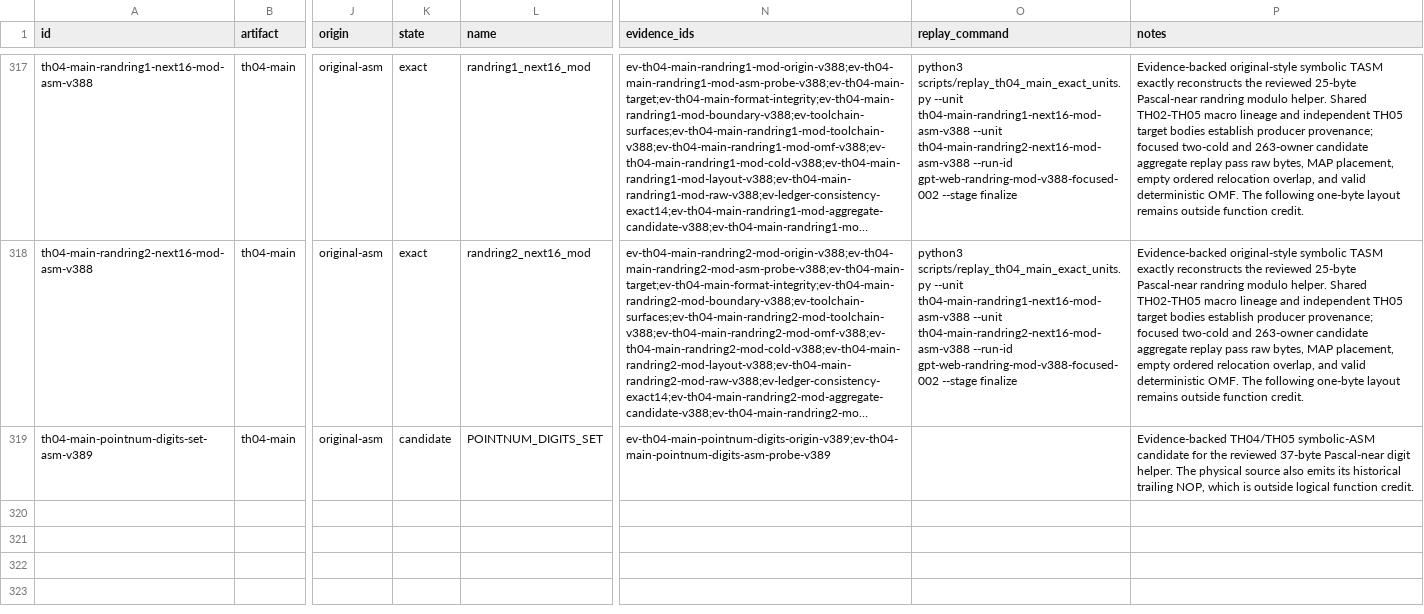
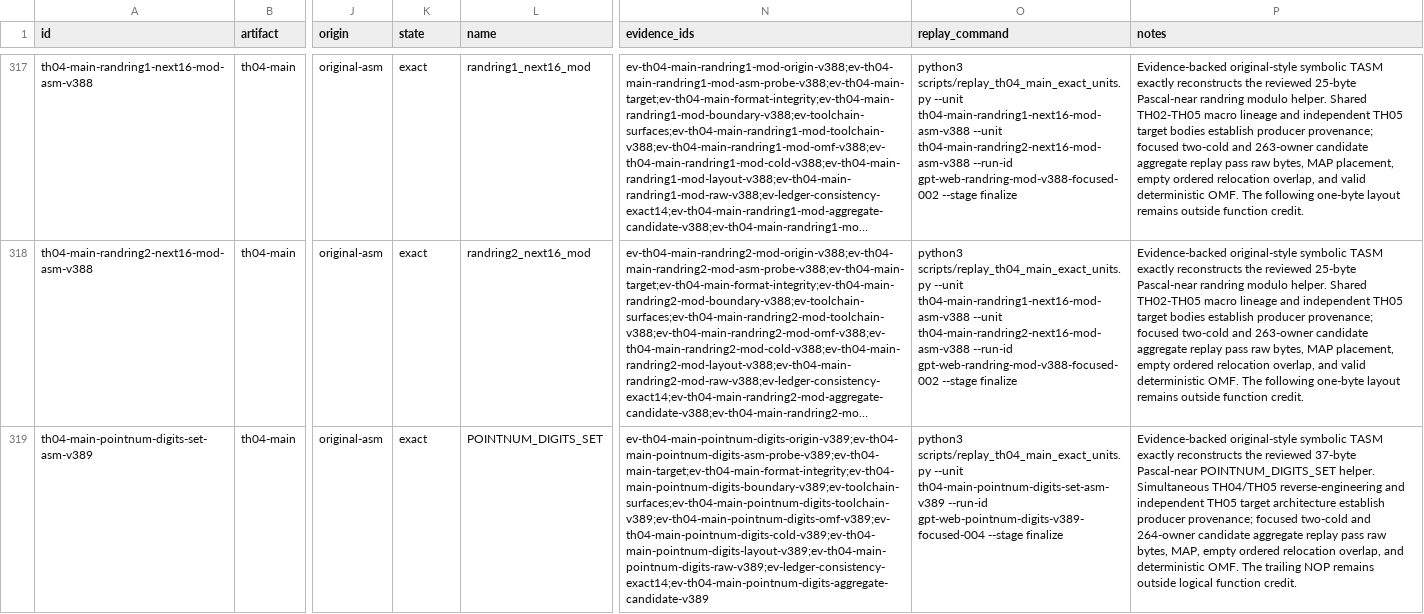
Before and after one commit to N0zoM1z0/th04, a CSV file: config/units.csv, drawn as a sheet; only a part is shown, gaps mark what is left out; long unchanged cells end in …; the diff names each change by its address in the sheet, - before the commit and + after, or states it on an @@ line.

```diff
--- a/config/units.csv
+++ b/config/units.csv
-K319 (state): candidate
+K319 (state): exact
-N319 (evidence_ids): ev-th04-main-pointnum-digits-origin-v389;ev-th04-main-pointnum-digits-asm-probe-v389
+N319 (evidence_ids): ev-th04-main-pointnum-digits-origin-v389;ev-th04-main-pointnum-digits-asm-probe-v389;ev-th04-main-target;ev-th04-main-format-integrity;ev-th04-main-pointnum-digits-boundary-v389;ev-toolchain-surfaces;ev-th04-main-pointnum-digits-toolchain-v389;ev-th04-main-pointnum-digits-omf-v389;ev-th04-main-pointnum-digits-cold-v389;ev-th04-main-pointnum-digits-layout-v389;ev-th04-main-pointnum-digits-raw-v389;ev-ledger-consistency-exact14;ev-th04-main-pointnum-digits-aggregate-candidate-v389
-O319 (replay_command): (empty)
+O319 (replay_command): python3 scripts/replay_th04_main_exact_units.py --unit th04-main-pointnum-digits-set-asm-v389 --run-id gpt-web-pointnum-digits-v389-focused-004 --stage finalize
-P319 (notes): Evidence-backed TH04/TH05 symbolic-ASM candidate for the reviewed 37-byte Pascal-near digit helper. The physical source also emits its historical trailing NOP, which is outside logical…
+P319 (notes): Evidence-backed original-style symbolic TASM exactly reconstructs the reviewed 37-byte Pascal-near POINTNUM_DIGITS_SET helper. Simultaneous TH04/TH05 reverse-engineering and independent TH05 target architecture establish producer provenance; focused two-cold and 264-owner candidate aggregate replay pass raw bytes, MAP, empty ordered relocation overlap, and deterministic OMF. The trailing NOP remains outside logical…
```
Also changed, not shown: config/knowledge.csv, config/th04_function_boundaries.csv, 4 other files.
